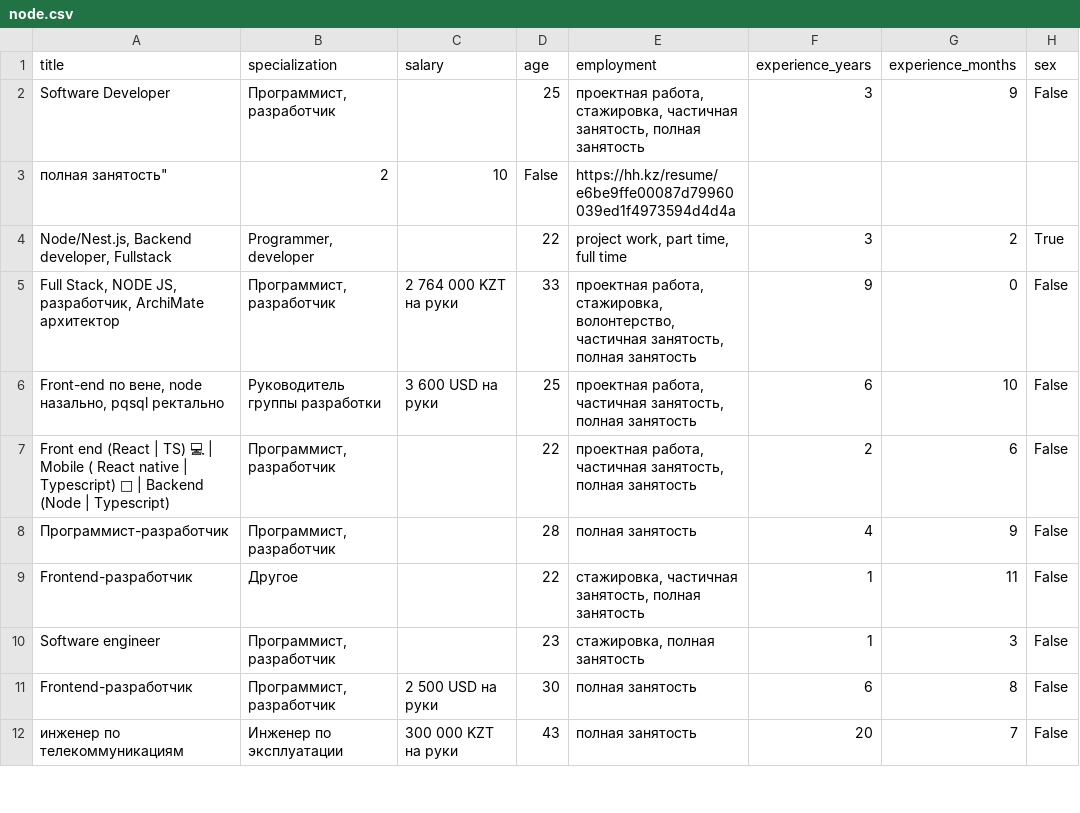
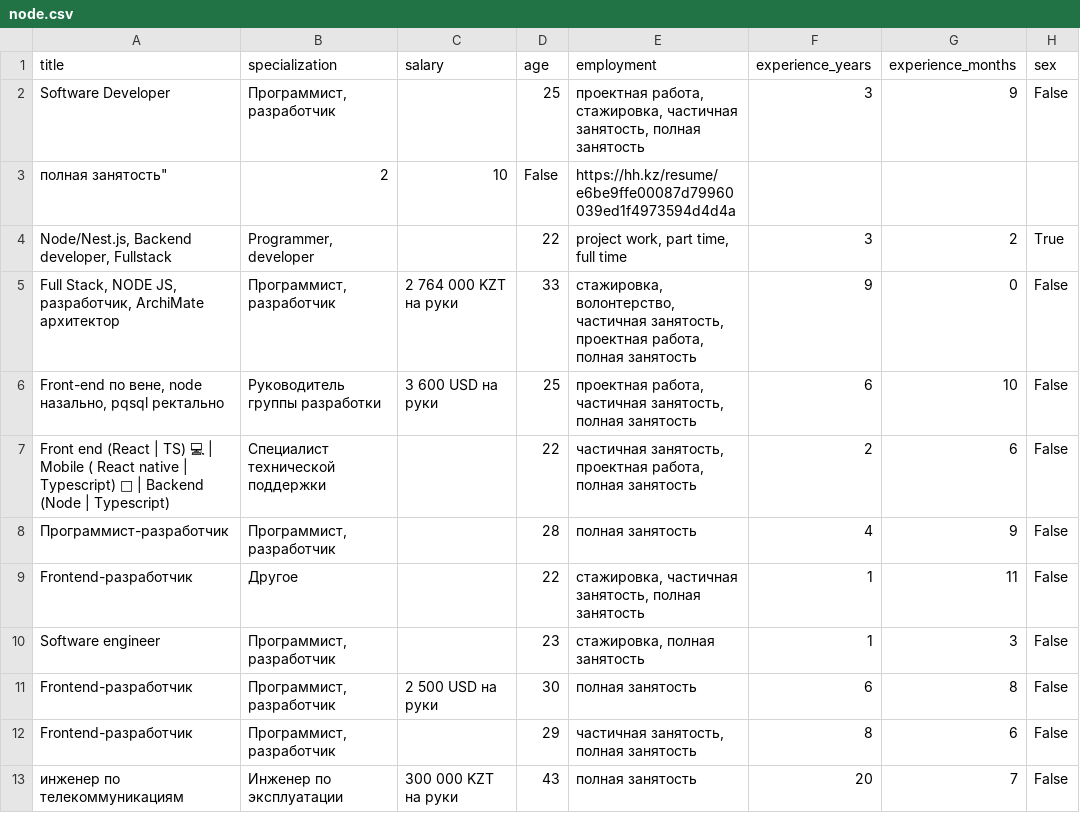
Before and after one commit to DarkHoust/Parse-Resumes-HH, a CSV file: node.csv, drawn as a sheet; only a part is shown; the diff covers the shown part only; the diff names each change by its address in the sheet, - before the commit and + after, or states it on an @@ line.

```diff
--- a/node.csv
+++ b/node.csv
-E5 (employment): проектная работа, стажировка, волонтерство, частичная занятость, полная занятость
+E5 (employment): стажировка, волонтерство, частичная занятость, проектная работа, полная занятость
-B7 (specialization): Программист, разработчик
+B7 (specialization): Специалист технической поддержки
-E7 (employment): проектная работа, частичная занятость, полная занятость
+E7 (employment): частичная занятость, проектная работа, полная занятость
@@ row 13 moved to row 12: Frontend-разработчик @@
```
Also changed, not shown: 5 removed rows and 1 edited cell elsewhere in this file, 7 other files.
